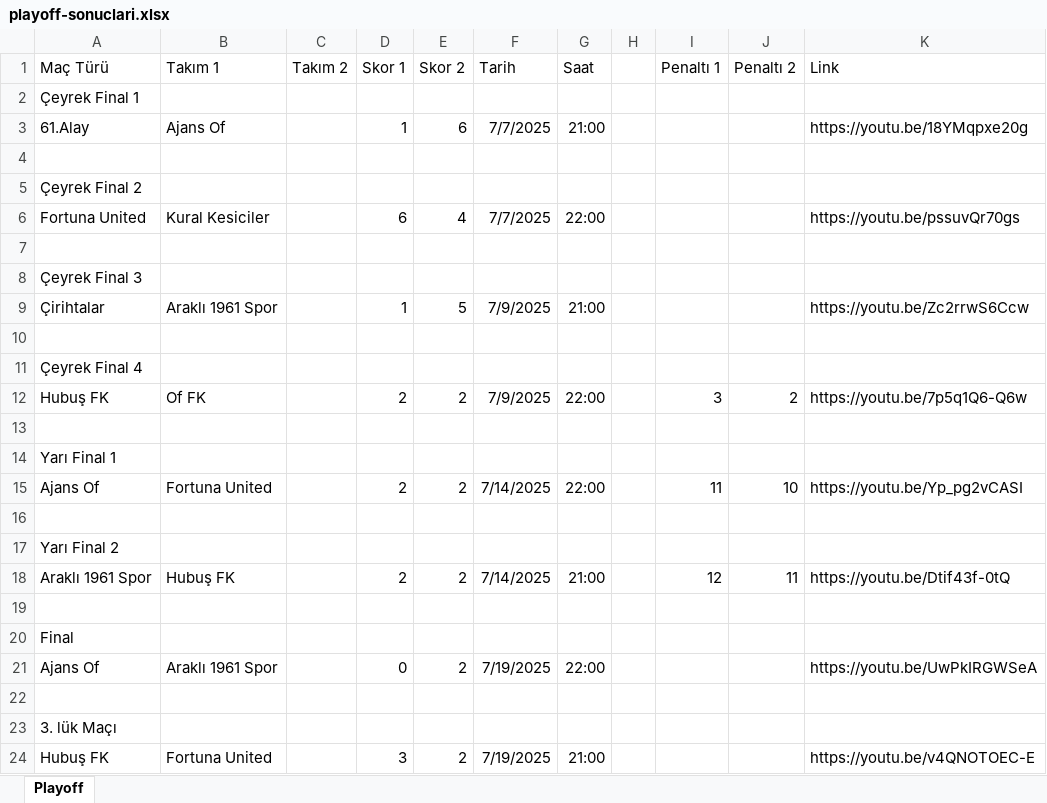
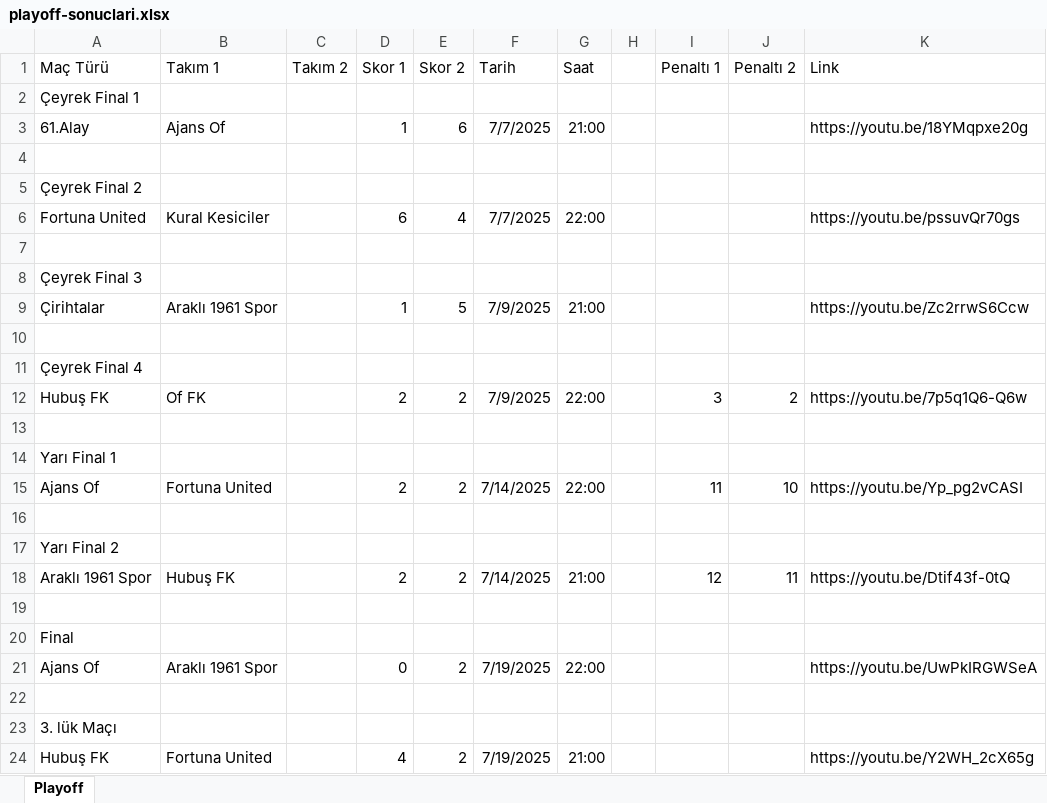
Before and after one commit to ofgencsaadet/d-8-ligi, an Excel workbook: data/playoff-sonuclari.xlsx, sheet Playoff, drawn as a sheet; values as stored, in another font and other column widths than the file's, no borders; the diff names each change by its address in the sheet, - before the commit and + after, or states it on an @@ line.

```diff
--- a/data/playoff-sonuclari.xlsx (sheet Playoff)
+++ b/data/playoff-sonuclari.xlsx (sheet Playoff)
-D24 (Skor 1): 3
+D24 (Skor 1): 4
-K24 (Link): https://youtu.be/v4QNOTOEC-E
+K24 (Link): https://youtu.be/Y2WH_2cX65g
```
Also changed, not shown: 1 other file.
